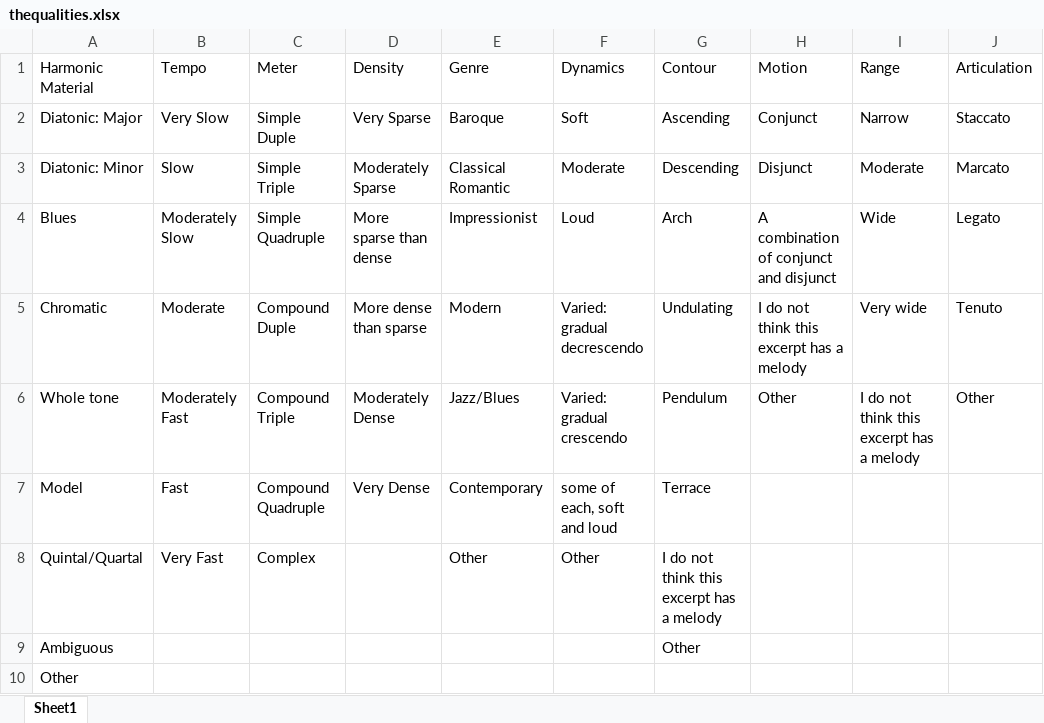
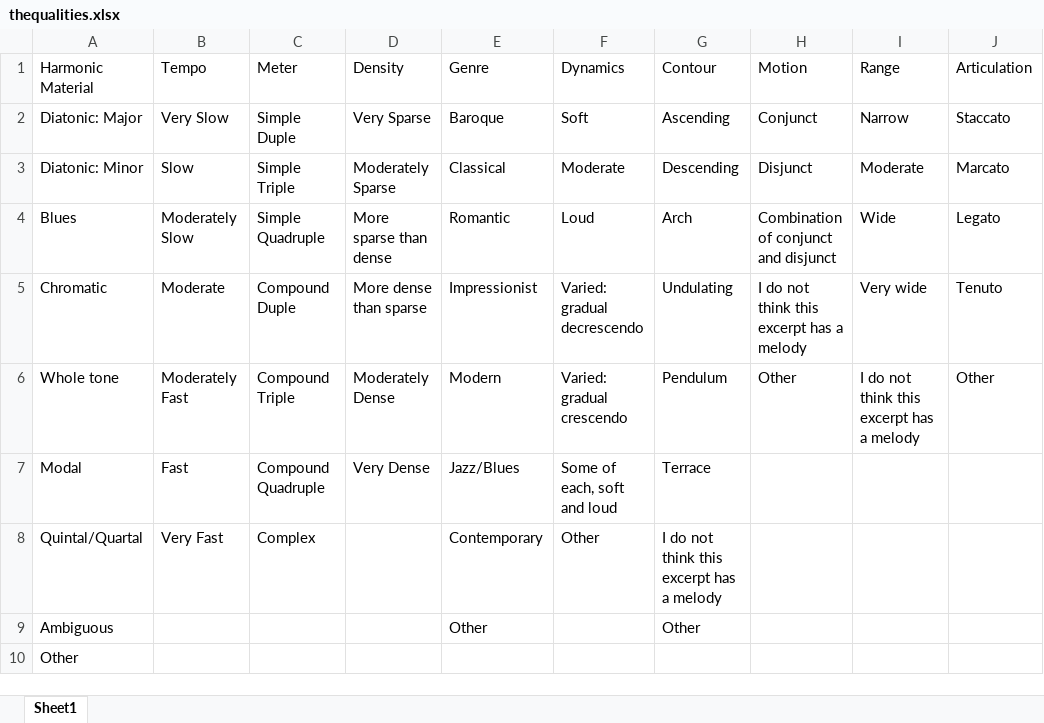
Before and after one commit to brendonmiz/MusicDescriptorsBackup, an Excel workbook: thequalities.xlsx, sheet Sheet1, drawn as a sheet; values as stored, in another font and other column widths than the file's, no borders; the diff names each change by its address in the sheet, - before the commit and + after, or states it on an @@ line.

Commit message:
20210406 updates
The biggest thing is the latex code for the table in supplementary materials.

```diff
--- a/thequalities.xlsx (sheet Sheet1)
+++ b/thequalities.xlsx (sheet Sheet1)
-E3 (Genre): Classical Romantic
+E3 (Genre): Classical
-E4 (Genre): Impressionist
+E4 (Genre): Romantic
-H4 (Motion): A combination of conjunct and disjunct
+H4 (Motion): Combination of conjunct and disjunct
-E5 (Genre): Modern
+E5 (Genre): Impressionist
-E6 (Genre): Jazz/Blues
+E6 (Genre): Modern
-A7 (Harmonic Material): Model
+A7 (Harmonic Material): Modal
-E7 (Genre): Contemporary
+E7 (Genre): Jazz/Blues
-F7 (Dynamics): some of each, soft and loud
+F7 (Dynamics): Some of each, soft and loud
-E8 (Genre): Other
+E8 (Genre): Contemporary
-E9 (Genre): (empty)
+E9 (Genre): Other
```
Also changed, not shown: 34 other files.
